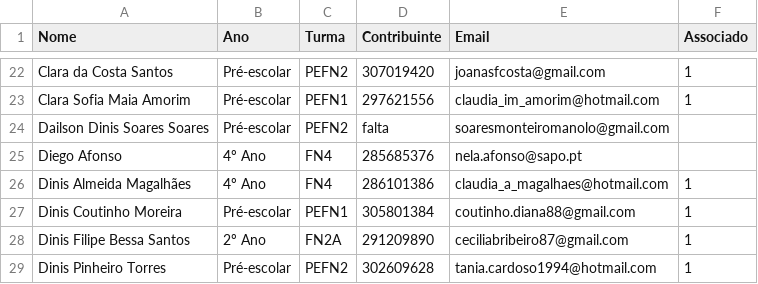
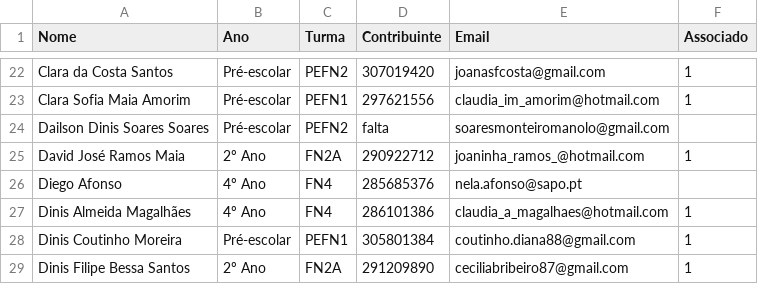
Before and after one commit to Boliveira2/School, a CSV file: GestorReceitas/InputFiles/alunos.csv, drawn as a sheet; only a part is shown, gaps mark what is left out; the shorter side is filled out with more unchanged rows.

```diff
--- a/GestorReceitas/InputFiles/alunos.csv
+++ b/GestorReceitas/InputFiles/alunos.csv
@@ -24,2 +24,3 @@ Clara Sofia Maia Amorim;Pré-escolar;PEFN1;297621556;claudia_im_amorim@hotmail.c
 Dailson Dinis Soares Soares;Pré-escolar;PEFN2;falta;soaresmonteiromanolo@gmail.com;
+David José Ramos Maia;2º Ano;FN2A;290922712;joaninha_ramos_@hotmail.com;1
 Diego Afonso;4º Ano;FN4;285685376;nela.afonso@sapo.pt;
```
Also changed, not shown: 5 other files.
